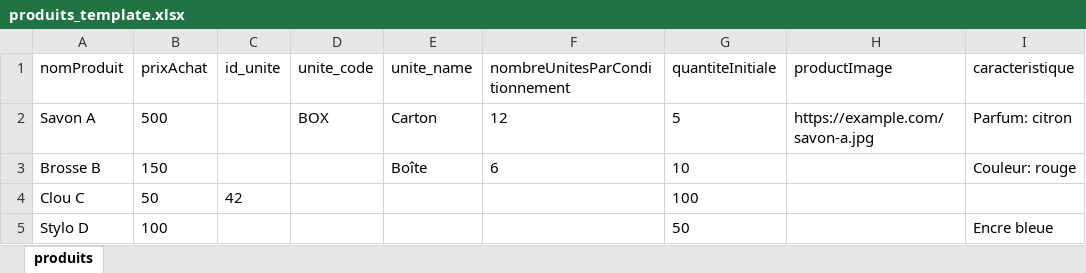
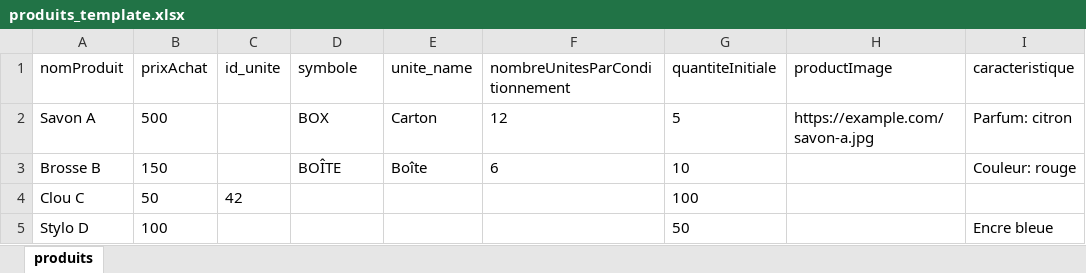
Before and after one commit to maitrebarry/JAKO-DANAYA, an Excel workbook: front-react/public/produits_template.xlsx, sheet produits, drawn as a sheet; only a part is shown; values as stored, in another font and other column widths than the file's, no borders; the diff names each change by its address in the sheet, - before the commit and + after, or states it on an @@ line.

Commit message:
docs: regenerate produits_template.xlsx to include  header

```diff
--- a/front-react/public/produits_template.xlsx (sheet produits)
+++ b/front-react/public/produits_template.xlsx (sheet produits)
-D1: unite_code
+D1: symbole
-D3 (symbole): (empty)
+D3 (symbole): BOÎTE
```
